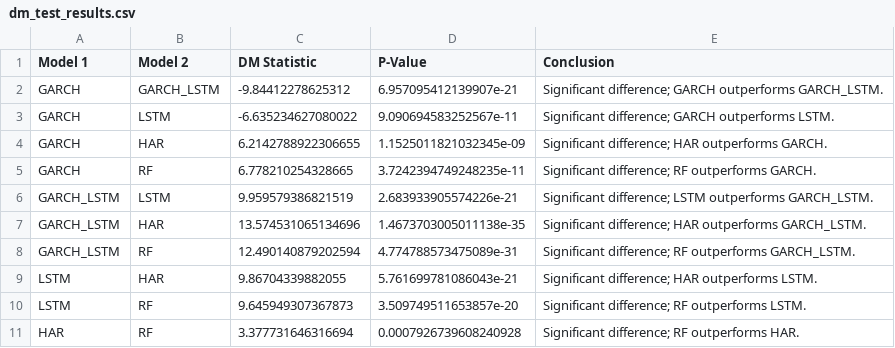
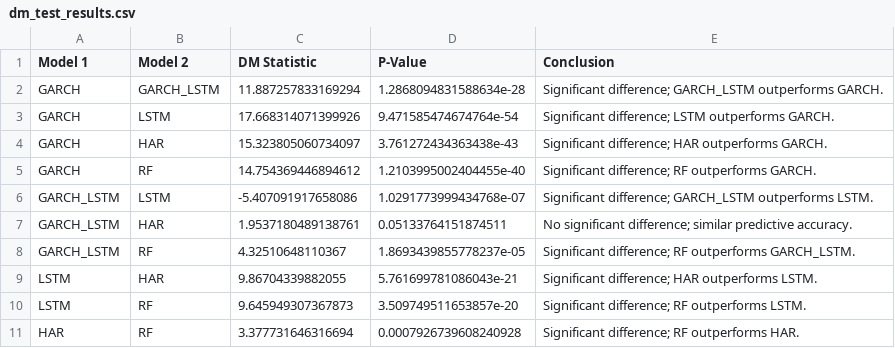
Before and after one commit to zhyoung17/crypto-rv-forecast, a CSV file: notebooks/results/dm_test_results.csv, drawn as a sheet.

```diff
--- a/notebooks/results/dm_test_results.csv
+++ b/notebooks/results/dm_test_results.csv
@@ -1,9 +1,9 @@
 Model 1,Model 2,DM Statistic,P-Value,Conclusion
-GARCH,GARCH_LSTM,-9.84412278625312,6.957095412139907e-21,Significant difference; GARCH outperforms GARCH_LSTM.
-GARCH,LSTM,-6.635234627080022,9.090694583252567e-11,Significant difference; GARCH outperforms LSTM.
-GARCH,HAR,6.2142788922306655,1.1525011821032345e-09,Significant difference; HAR outperforms GARCH.
-GARCH,RF,6.778210254328665,3.7242394749248235e-11,Significant difference; RF outperforms GARCH.
-GARCH_LSTM,LSTM,9.959579386821519,2.683933905574226e-21,Significant difference; LSTM outperforms GARCH_LSTM.
-GARCH_LSTM,HAR,13.574531065134696,1.4673703005011138e-35,Significant difference; HAR outperforms GARCH_LSTM.
-GARCH_LSTM,RF,12.490140879202594,4.774788573475089e-31,Significant difference; RF outperforms GARCH_LSTM.
+GARCH,GARCH_LSTM,11.887257833169294,1.2868094831588634e-28,Significant difference; GARCH_LSTM outperforms GARCH.
+GARCH,LSTM,17.668314071399926,9.471585474674764e-54,Significant difference; LSTM outperforms GARCH.
+GARCH,HAR,15.323805060734097,3.761272434363438e-43,Significant difference; HAR outperforms GARCH.
+GARCH,RF,14.754369446894612,1.2103995002404455e-40,Significant difference; RF outperforms GARCH.
+GARCH_LSTM,LSTM,-5.407091917658086,1.0291773999434768e-07,Significant difference; GARCH_LSTM outperforms LSTM.
+GARCH_LSTM,HAR,1.9537180489138761,0.05133764151874511,No significant difference; similar predictive accuracy.
+GARCH_LSTM,RF,4.32510648110367,1.8693439855778237e-05,Significant difference; RF outperforms GARCH_LSTM.
 LSTM,HAR,9.86704339882055,5.761699781086043e-21,Significant difference; HAR outperforms LSTM.
```
Also changed, not shown: 3 other files.
